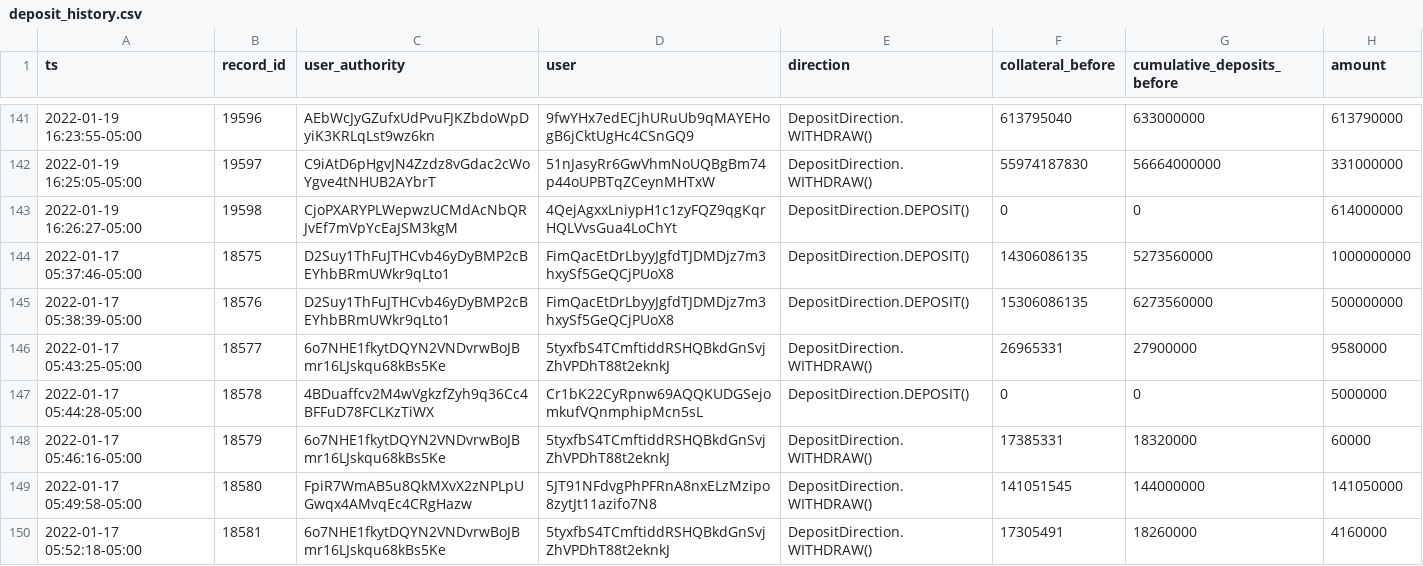
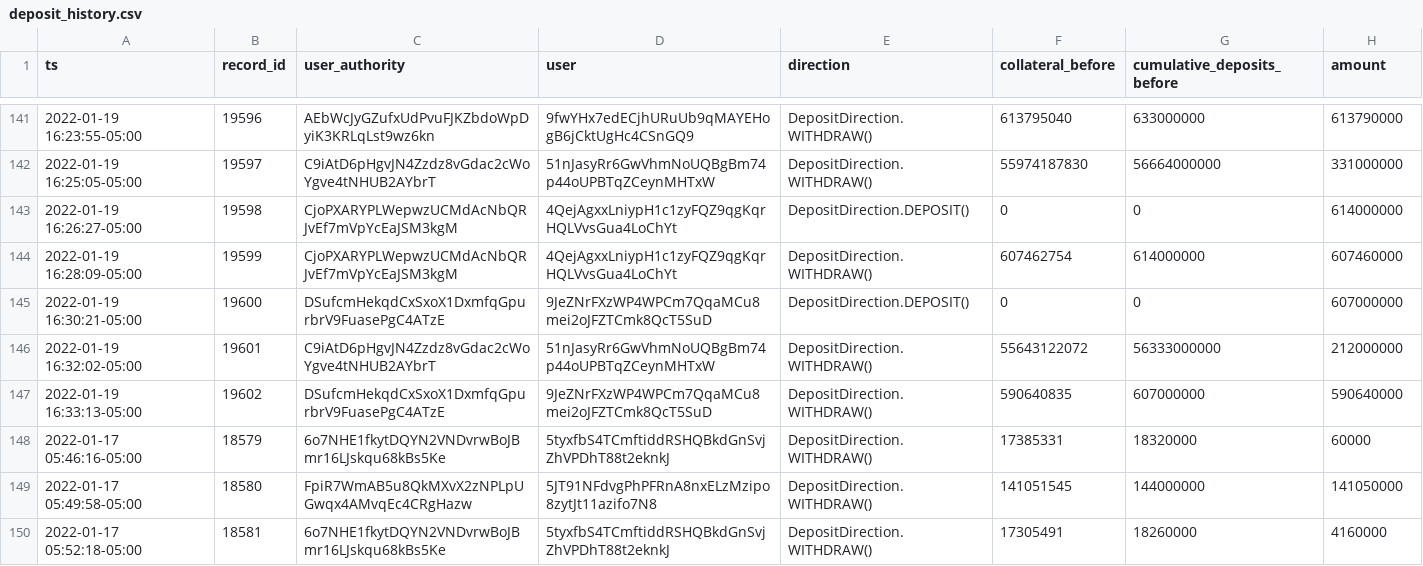
Before and after one commit to 0xbigz/drift-flat-data, a CSV file: data/deposit_history.csv, drawn as a sheet; only a part is shown, gaps mark what is left out.

```diff
--- a/data/deposit_history.csv
+++ b/data/deposit_history.csv
@@ -143,6 +143,6 @@ ts,record_id,user_authority,user,direction,collateral_before,cumulative_deposits
 2022-01-19 16:26:27-05:00,19598,CjoPXARYPLWepwzUCMdAcNbQRJvEf7mVpYcEaJSM3kgM,4QejAgxxLniypH1c1zyFQZ9qgKqrHQLVvsGua4LoChYt,DepositDirection.DEPOSIT(),0,0,614000000
-2022-01-17 05:37:46-05:00,18575,D2Suy1ThFuJTHCvb46yDyBMP2cBEYhbBRmUWkr9qLto1,FimQacEtDrLbyyJgfdTJDMDjz7m3hxySf5GeQCjPUoX8,DepositDirection.DEPOSIT(),14306086135,5273560000,1000000000
-2022-01-17 05:38:39-05:00,18576,D2Suy1ThFuJTHCvb46yDyBMP2cBEYhbBRmUWkr9qLto1,FimQacEtDrLbyyJgfdTJDMDjz7m3hxySf5GeQCjPUoX8,DepositDirection.DEPOSIT(),15306086135,6273560000,500000000
-2022-01-17 05:43:25-05:00,18577,6o7NHE1fkytDQYN2VNDvrwBoJBmr16LJskqu68kBs5Ke,5tyxfbS4TCmftiddRSHQBkdGnSvjZhVPDhT88t2eknkJ,DepositDirection.WITHDRAW(),26965331,27900000,9580000
-2022-01-17 05:44:28-05:00,18578,4BDuaffcv2M4wVgkzfZyh9q36Cc4BFFuD78FCLKzTiWX,Cr1bK22CyRpnw69AQQKUDGSejomkufVQnmphipMcn5sL,DepositDirection.DEPOSIT(),0,0,5000000
+2022-01-19 16:28:09-05:00,19599,CjoPXARYPLWepwzUCMdAcNbQRJvEf7mVpYcEaJSM3kgM,4QejAgxxLniypH1c1zyFQZ9qgKqrHQLVvsGua4LoChYt,DepositDirection.WITHDRAW(),607462754,614000000,607460000
+2022-01-19 16:30:21-05:00,19600,DSufcmHekqdCxSxoX1DxmfqGpurbrV9FuasePgC4ATzE,9JeZNrFXzWP4WPCm7QqaMCu8mei2oJFZTCmk8QcT5SuD,DepositDirection.DEPOSIT(),0,0,607000000
+2022-01-19 16:32:02-05:00,19601,C9iAtD6pHgvJN4Zzdz8vGdac2cWoYgve4tNHUB2AYbrT,51nJasyRr6GwVhmNoUQBgBm74p44oUPBTqZCeynMHTxW,DepositDirection.WITHDRAW(),55643122072,56333000000,212000000
+2022-01-19 16:33:13-05:00,19602,DSufcmHekqdCxSxoX1DxmfqGpurbrV9FuasePgC4ATzE,9JeZNrFXzWP4WPCm7QqaMCu8mei2oJFZTCmk8QcT5SuD,DepositDirection.WITHDRAW(),590640835,607000000,590640000
 2022-01-17 05:46:16-05:00,18579,6o7NHE1fkytDQYN2VNDvrwBoJBmr16LJskqu68kBs5Ke,5tyxfbS4TCmftiddRSHQBkdGnSvjZhVPDhT88t2eknkJ,DepositDirection.WITHDRAW(),17385331,18320000,60000
```
Also changed, not shown: data/fundingPayment_history.csv, data/markets_state.csv, 4 other files.
